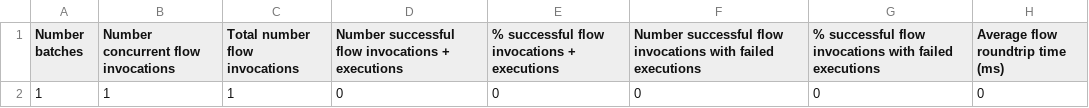
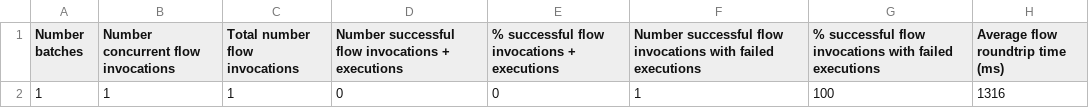
Before and after one commit to cxfabric/cxf-benchmarking, a CSV file: results/iAnswer-2-pods-1-1.log.csv, drawn as a sheet.

```diff
--- a/results/iAnswer-2-pods-1-1.log.csv
+++ b/results/iAnswer-2-pods-1-1.log.csv
@@ -1,2 +1,2 @@
 "Number batches", "Number concurrent flow invocations", "Total number flow invocations", "Number successful flow invocations + executions", "% successful flow invocations + executions", "Number successful flow invocations with failed executions", "% successful flow invocations with failed executions", "Average flow roundtrip time (ms)"
-1, 1, 1, 0, 0, 0, 0, 0
+1, 1, 1, 0, 0, 1, 100, 1316
```
Also changed, not shown: 5 other files.
